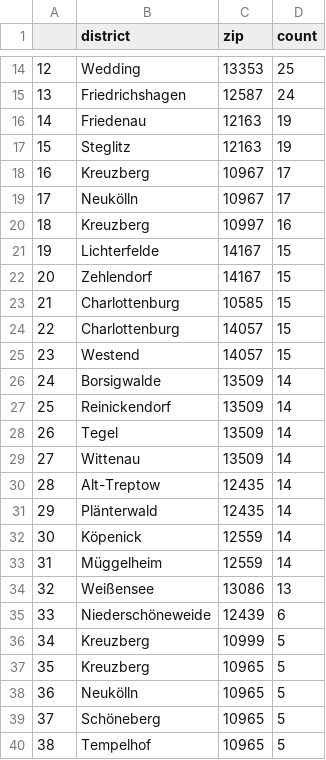
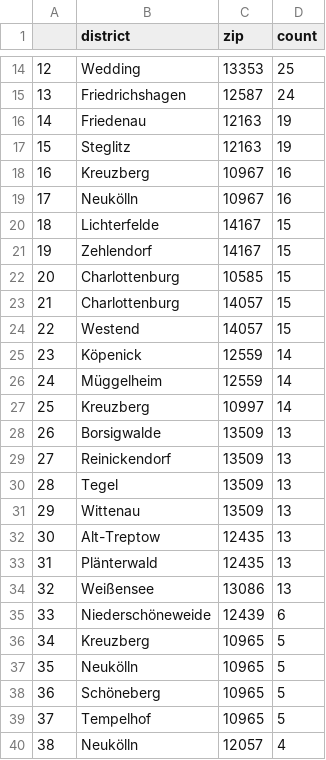
Before and after one commit to demodiff/berlin, a CSV file: data/stats-zips.csv, drawn as a sheet; only a part is shown, gaps mark what is left out; the diff covers the shown part only.

```diff
--- a/data/stats-zips.csv
+++ b/data/stats-zips.csv
@@ -17,24 +17,24 @@
 15,Steglitz,12163,19
-16,Kreuzberg,10967,17
-17,Neukölln,10967,17
-18,Kreuzberg,10997,16
-19,Lichterfelde,14167,15
-20,Zehlendorf,14167,15
-21,Charlottenburg,10585,15
-22,Charlottenburg,14057,15
-23,Westend,14057,15
-24,Borsigwalde,13509,14
-25,Reinickendorf,13509,14
-26,Tegel,13509,14
-27,Wittenau,13509,14
-28,Alt-Treptow,12435,14
-29,Plänterwald,12435,14
-30,Köpenick,12559,14
-31,Müggelheim,12559,14
+16,Kreuzberg,10967,16
+17,Neukölln,10967,16
+18,Lichterfelde,14167,15
+19,Zehlendorf,14167,15
+20,Charlottenburg,10585,15
+21,Charlottenburg,14057,15
+22,Westend,14057,15
+23,Köpenick,12559,14
+24,Müggelheim,12559,14
+25,Kreuzberg,10997,14
+26,Borsigwalde,13509,13
+27,Reinickendorf,13509,13
+28,Tegel,13509,13
+29,Wittenau,13509,13
+30,Alt-Treptow,12435,13
+31,Plänterwald,12435,13
 32,Weißensee,13086,13
 33,Niederschöneweide,12439,6
-34,Kreuzberg,10999,5
-35,Kreuzberg,10965,5
-36,Neukölln,10965,5
-37,Schöneberg,10965,5
-38,Tempelhof,10965,5
+34,Kreuzberg,10965,5
+35,Neukölln,10965,5
+36,Schöneberg,10965,5
+37,Tempelhof,10965,5
+38,Neukölln,12057,4
```
Also changed, not shown: 22 edited cells elsewhere in this file, 1 other file.
